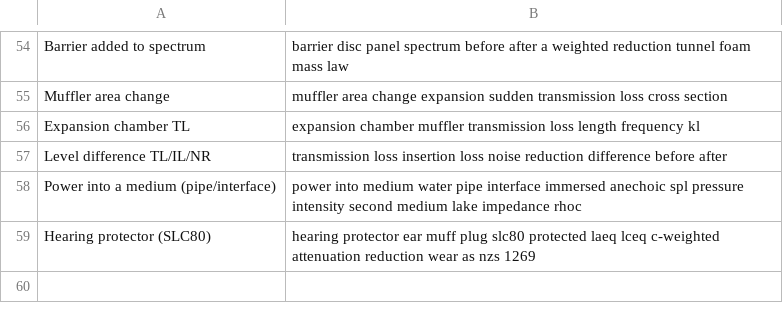
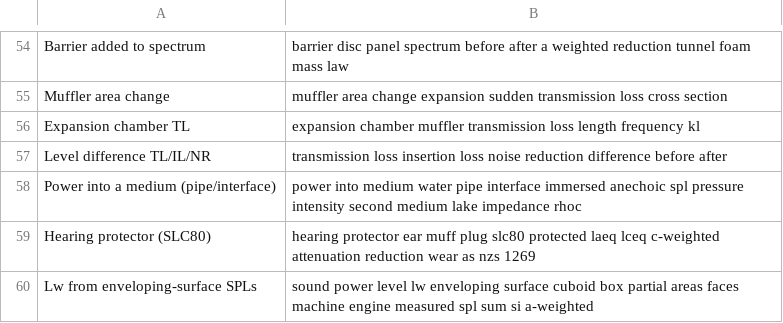
Before and after one commit to AirTrafficController/MECH9325-MATLAB-AIO, a CSV file: calculators.csv, drawn as a sheet; only a part is shown, gaps mark what is left out.

```diff
--- a/calculators.csv
+++ b/calculators.csv
@@ -59 +59,2 @@ Power into a medium (pipe/interface),power into medium water pipe interface imme
 Hearing protector (SLC80),hearing protector ear muff plug slc80 protected laeq lceq c-weighted attenuation reduction wear as nzs 1269
+Lw from enveloping-surface SPLs,sound power level lw enveloping surface cuboid box partial areas faces machine engine measured spl sum si a-weighted
```
Also changed, not shown: 3 other files.
